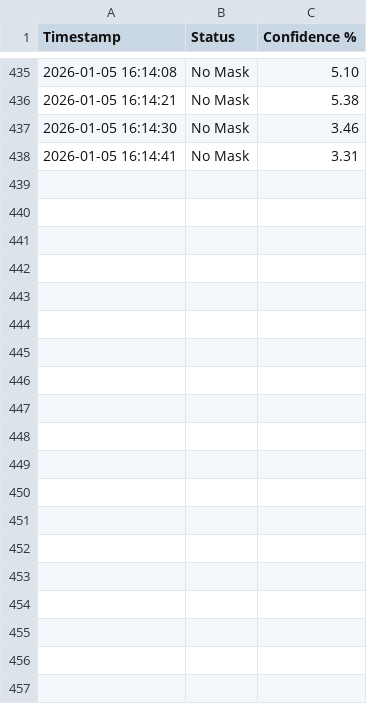
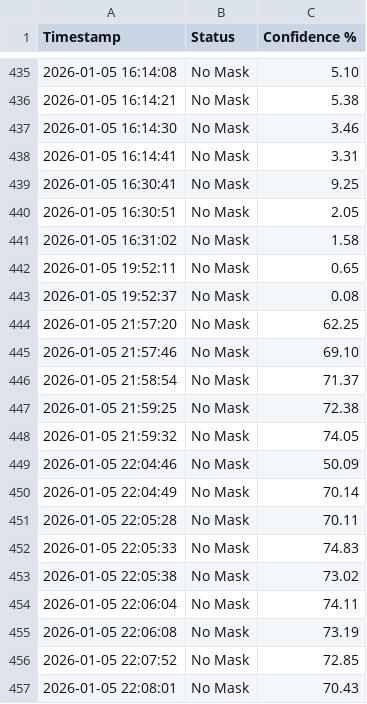
Before and after one commit to DeepVaishnav17/2526_SDP8_Face-mask-detection, a CSV file: Project-main/mask_violations.csv, drawn as a sheet; only a part is shown, gaps mark what is left out; the diff covers the shown part only.

Commit message:
feat: add multi-face detection with per-face tracking and complete project documentation

```diff
--- a/Project-main/mask_violations.csv
+++ b/Project-main/mask_violations.csv
@@ -438 +438,20 @@ Timestamp,Status,Confidence %
 2026-01-05 16:14:41,No Mask,3.31
+2026-01-05 16:30:41,No Mask,9.25
+2026-01-05 16:30:51,No Mask,2.05
+2026-01-05 16:31:02,No Mask,1.58
+2026-01-05 19:52:11,No Mask,0.65
+2026-01-05 19:52:37,No Mask,0.08
+2026-01-05 21:57:20,No Mask,62.25
+2026-01-05 21:57:46,No Mask,69.10
+2026-01-05 21:58:54,No Mask,71.37
+2026-01-05 21:59:25,No Mask,72.38
+2026-01-05 21:59:32,No Mask,74.05
+2026-01-05 22:04:46,No Mask,50.09
+2026-01-05 22:04:49,No Mask,70.14
+2026-01-05 22:05:28,No Mask,70.11
+2026-01-05 22:05:33,No Mask,74.83
+2026-01-05 22:05:38,No Mask,73.02
+2026-01-05 22:06:04,No Mask,74.11
+2026-01-05 22:06:08,No Mask,73.19
+2026-01-05 22:07:52,No Mask,72.85
+2026-01-05 22:08:01,No Mask,70.43
```
Also changed, not shown: 35 added rows elsewhere in this file, 12 other files.
